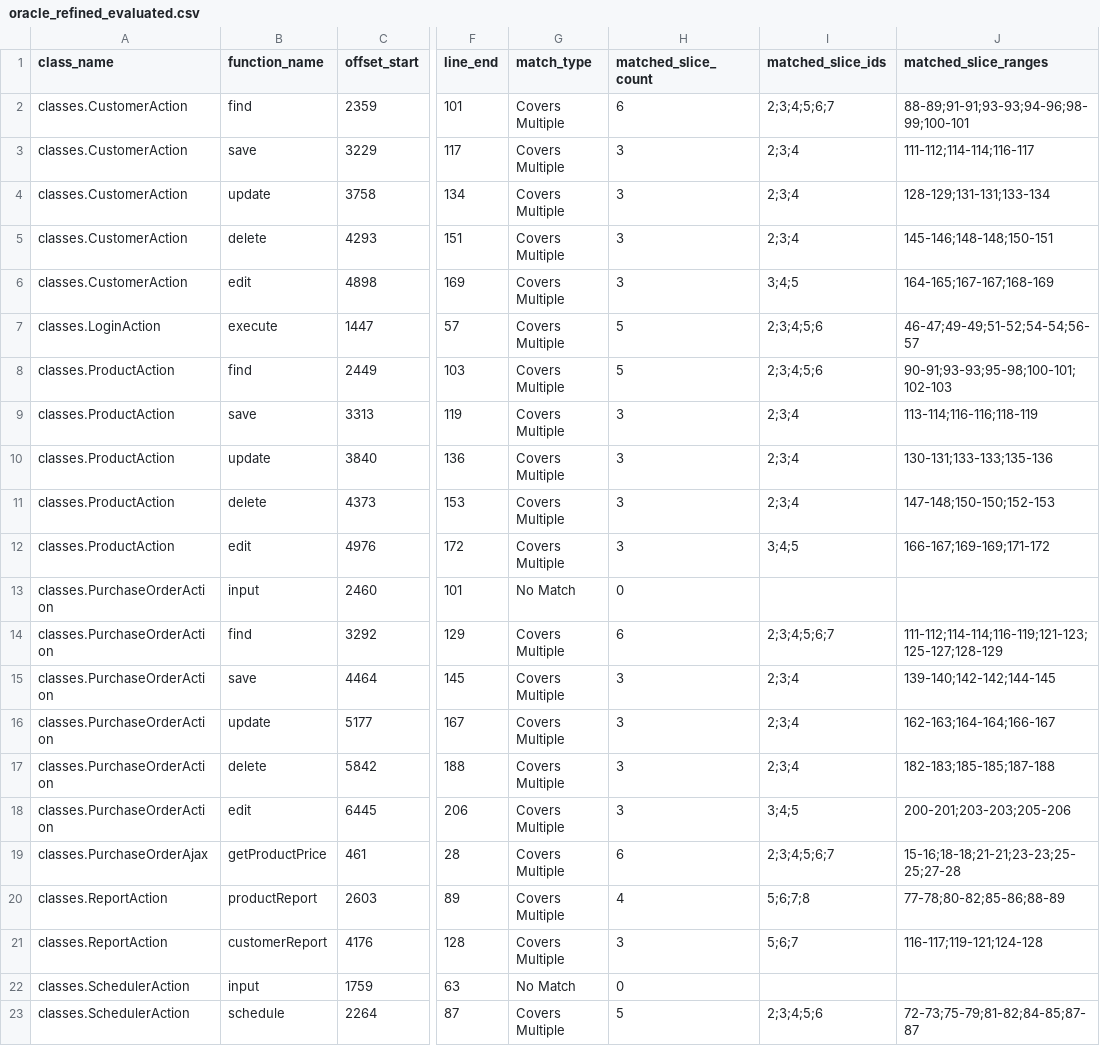
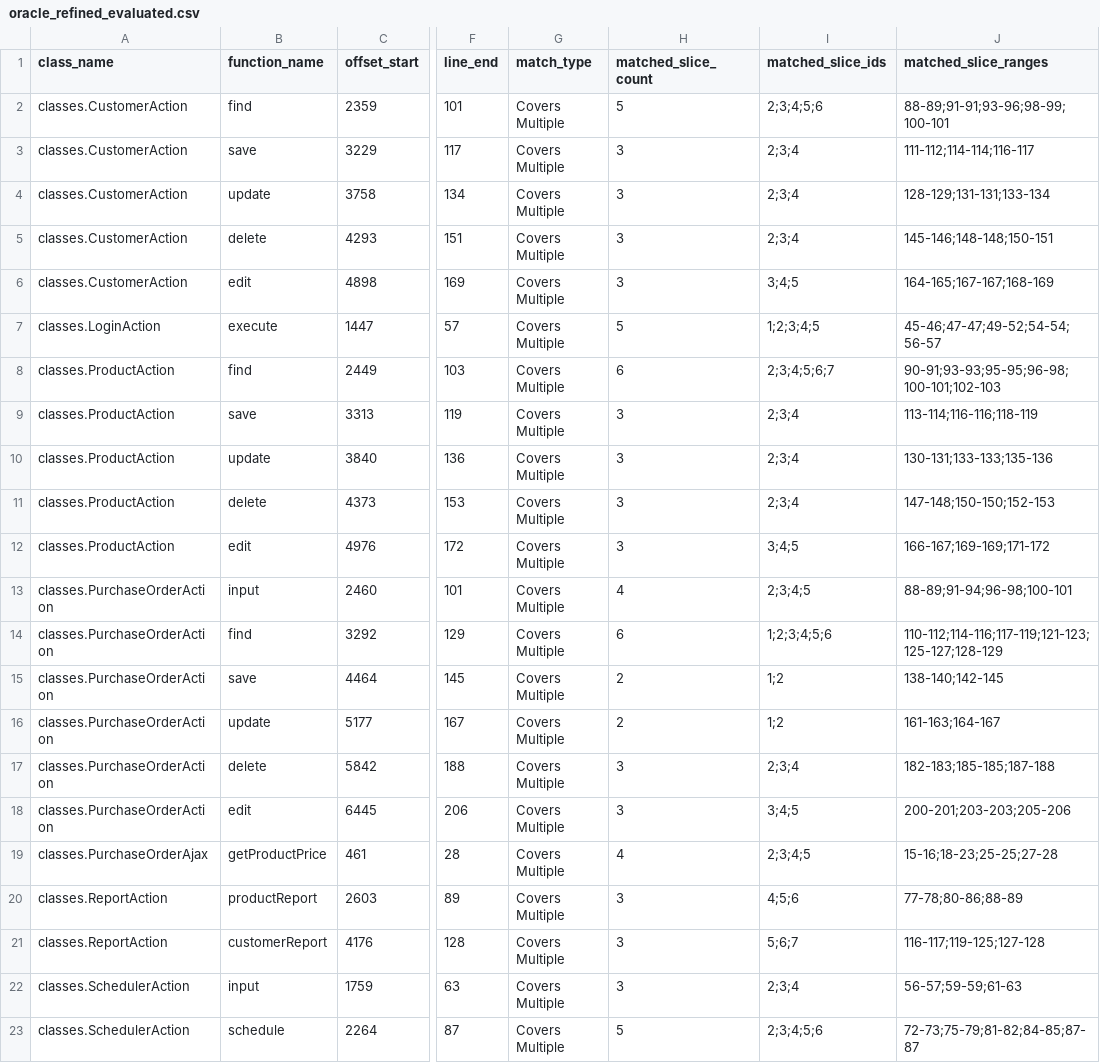
Before and after one commit to YLO0NG/Code-slice-matching, a CSV file: repositories/MyWebMarket/oracle_refined_evaluated.csv, drawn as a sheet; only a part is shown, gaps mark what is left out; the diff covers the shown part only; the diff names each change by its address in the sheet, - before the commit and + after, or states it on an @@ line.

```diff
--- a/repositories/MyWebMarket/oracle_refined_evaluated.csv
+++ b/repositories/MyWebMarket/oracle_refined_evaluated.csv
-H2 (matched_slice_count): 6
+H2 (matched_slice_count): 5
-I2 (matched_slice_ids): 2;3;4;5;6;7
+I2 (matched_slice_ids): 2;3;4;5;6
-J2 (matched_slice_ranges): 88-89;91-91;93-93;94-96;98-99;100-101
+J2 (matched_slice_ranges): 88-89;91-91;93-96;98-99;100-101
-I7 (matched_slice_ids): 2;3;4;5;6
+I7 (matched_slice_ids): 1;2;3;4;5
-J7 (matched_slice_ranges): 46-47;49-49;51-52;54-54;56-57
+J7 (matched_slice_ranges): 45-46;47-47;49-52;54-54;56-57
-H8 (matched_slice_count): 5
+H8 (matched_slice_count): 6
-I8 (matched_slice_ids): 2;3;4;5;6
+I8 (matched_slice_ids): 2;3;4;5;6;7
-J8 (matched_slice_ranges): 90-91;93-93;95-98;100-101;102-103
+J8 (matched_slice_ranges): 90-91;93-93;95-95;96-98;100-101;102-103
-G13 (match_type): No Match
+G13 (match_type): Covers Multiple
-H13 (matched_slice_count): 0
+H13 (matched_slice_count): 4
-I13 (matched_slice_ids): (empty)
+I13 (matched_slice_ids): 2;3;4;5
-J13 (matched_slice_ranges): (empty)
+J13 (matched_slice_ranges): 88-89;91-94;96-98;100-101
-I14 (matched_slice_ids): 2;3;4;5;6;7
+I14 (matched_slice_ids): 1;2;3;4;5;6
-J14 (matched_slice_ranges): 111-112;114-114;116-119;121-123;125-127;128-129
+J14 (matched_slice_ranges): 110-112;114-116;117-119;121-123;125-127;128-129
-H15:H16 (matched_slice_count): 3
+H15:H16 (matched_slice_count): 2
-I15:I16 (matched_slice_ids): 2;3;4
+I15:I16 (matched_slice_ids): 1;2
-J15 (matched_slice_ranges): 139-140;142-142;144-145
+J15 (matched_slice_ranges): 138-140;142-145
-J16 (matched_slice_ranges): 162-163;164-164;166-167
+J16 (matched_slice_ranges): 161-163;164-167
-H19 (matched_slice_count): 6
+H19 (matched_slice_count): 4
-I19 (matched_slice_ids): 2;3;4;5;6;7
+I19 (matched_slice_ids): 2;3;4;5
-J19 (matched_slice_ranges): 15-16;18-18;21-21;23-23;25-25;27-28
+J19 (matched_slice_ranges): 15-16;18-23;25-25;27-28
-H20 (matched_slice_count): 4
+H20 (matched_slice_count): 3
-I20 (matched_slice_ids): 5;6;7;8
+I20 (matched_slice_ids): 4;5;6
-J20 (matched_slice_ranges): 77-78;80-82;85-86;88-89
+J20 (matched_slice_ranges): 77-78;80-86;88-89
-J21 (matched_slice_ranges): 116-117;119-121;124-128
+J21 (matched_slice_ranges): 116-117;119-125;127-128
-G22 (match_type): No Match
+G22 (match_type): Covers Multiple
-H22 (matched_slice_count): 0
+H22 (matched_slice_count): 3
-I22 (matched_slice_ids): (empty)
+I22 (matched_slice_ids): 2;3;4
-J22 (matched_slice_ranges): (empty)
+J22 (matched_slice_ranges): 56-57;59-59;61-63
```
Also changed, not shown: 7 edited cells elsewhere in this file, repositories/JHotDraw5.2/oracle_refined_evaluated.csv, repositories/junit3.8/oracle_refined_evaluated.csv, 14 other files.
